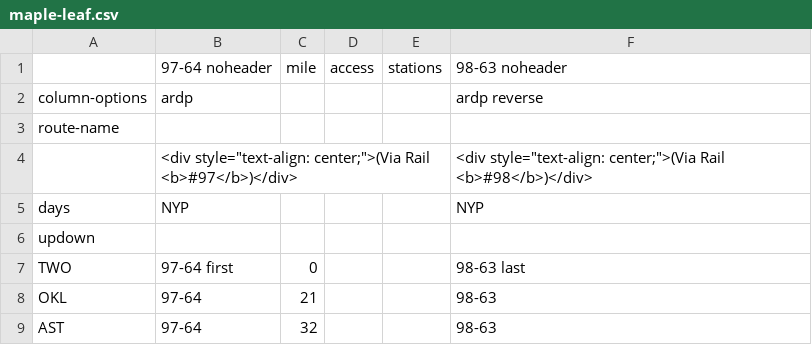
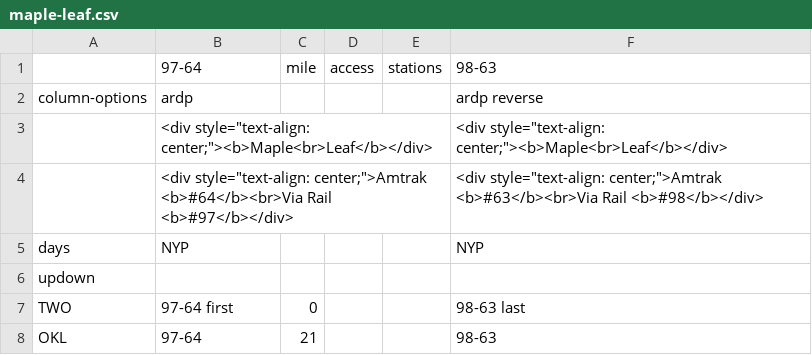
Before and after one commit to juckins/timetable_kit, a CSV file: timetable_kit/specs_maple_leaf/maple-leaf.csv, drawn as a sheet; only a part is shown; the shorter side is filled out with more unchanged rows.

```diff
--- a/timetable_kit/specs_maple_leaf/maple-leaf.csv
+++ b/timetable_kit/specs_maple_leaf/maple-leaf.csv
@@ -1,5 +1,5 @@
-,97-64 noheader,mile,access,stations,98-63 noheader
+,97-64,mile,access,stations,98-63
 column-options,ardp,,,,ardp reverse
-route-name,,,,,
-,"<div style=""text-align: center;"">(Via Rail <b>#97</b>)</div>",,,,"<div style=""text-align: center;"">(Via Rail <b>#98</b>)</div>"
+,"<div style=""text-align: center;""><b>Maple<br>Leaf</b></div>",,,,"<div style=""text-align: center;""><b>Maple<br>Leaf</b></div>"
+,"<div style=""text-align: center;"">Amtrak <b>#64</b><br>Via Rail <b>#97</b></div>",,,,"<div style=""text-align: center;"">Amtrak <b>#63</b><br>Via Rail <b>#98</b></div>"
 days,NYP,,,,NYP
```
Also changed, not shown: 3 other files.
